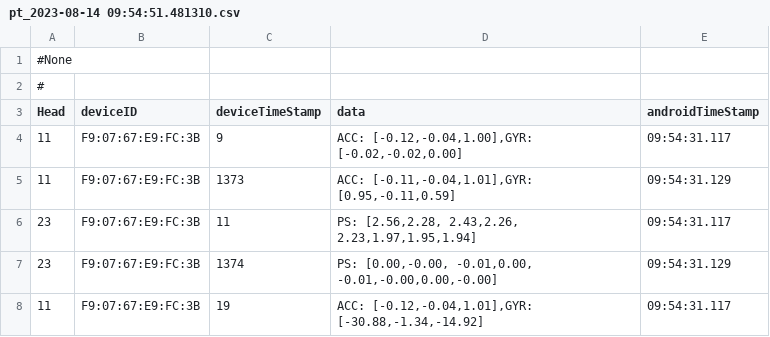
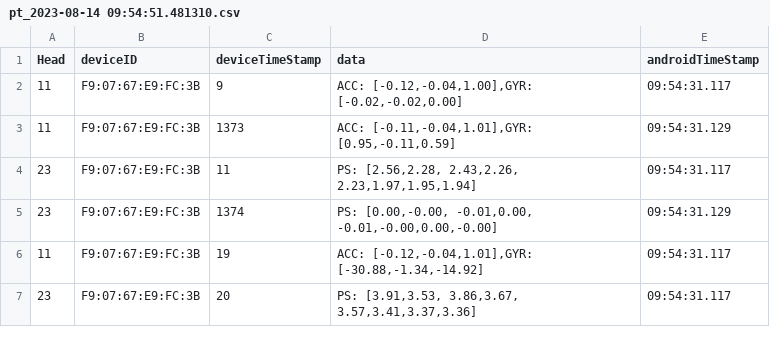
Before and after one commit to dude2033/Smart_soles, a CSV file: Data/pt_2023-08-14 09:54:51.481310.csv, drawn as a sheet; only a part is shown; the shorter side is filled out with more unchanged rows; the diff names each change by its address in the sheet, - before the commit and + after, or states it on an @@ line.

```diff
--- a/Data/pt_2023-08-14 09:54:51.481310.csv
+++ b/Data/pt_2023-08-14 09:54:51.481310.csv
-row 1: #None
-row 2: #
```
Also changed, not shown: 23 other files.
